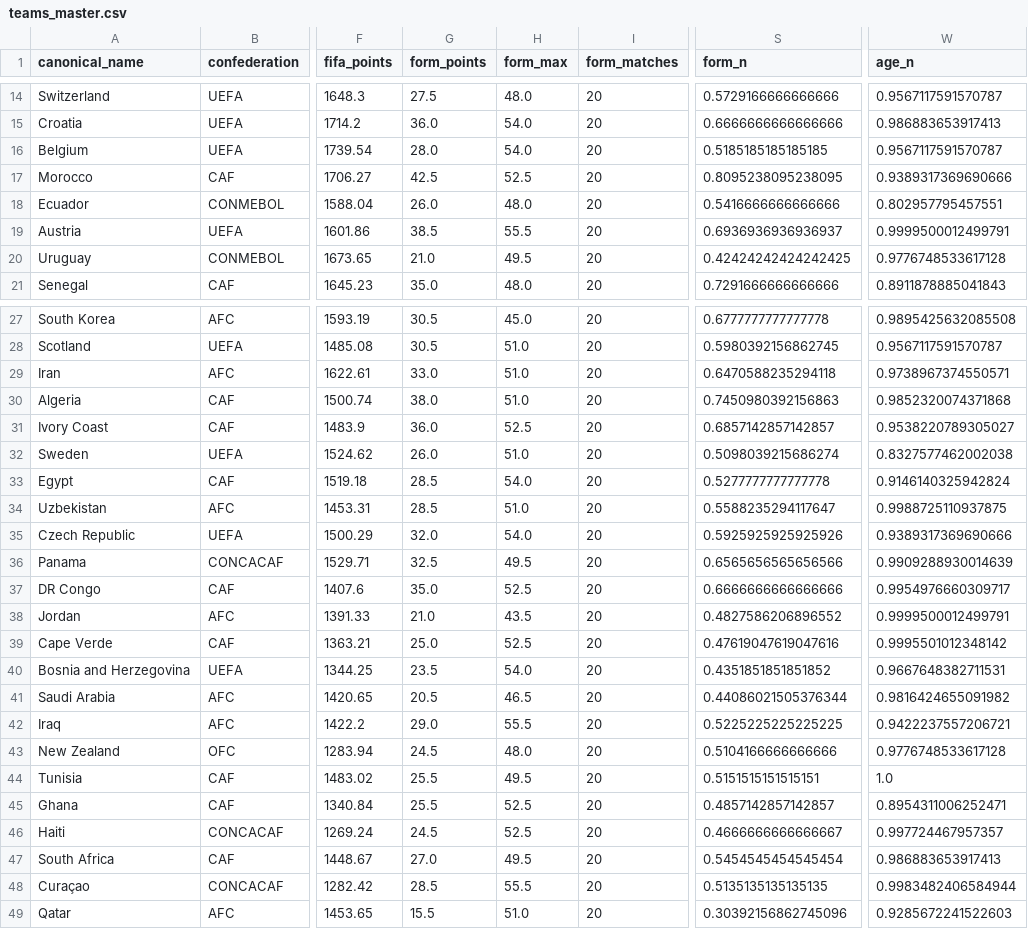
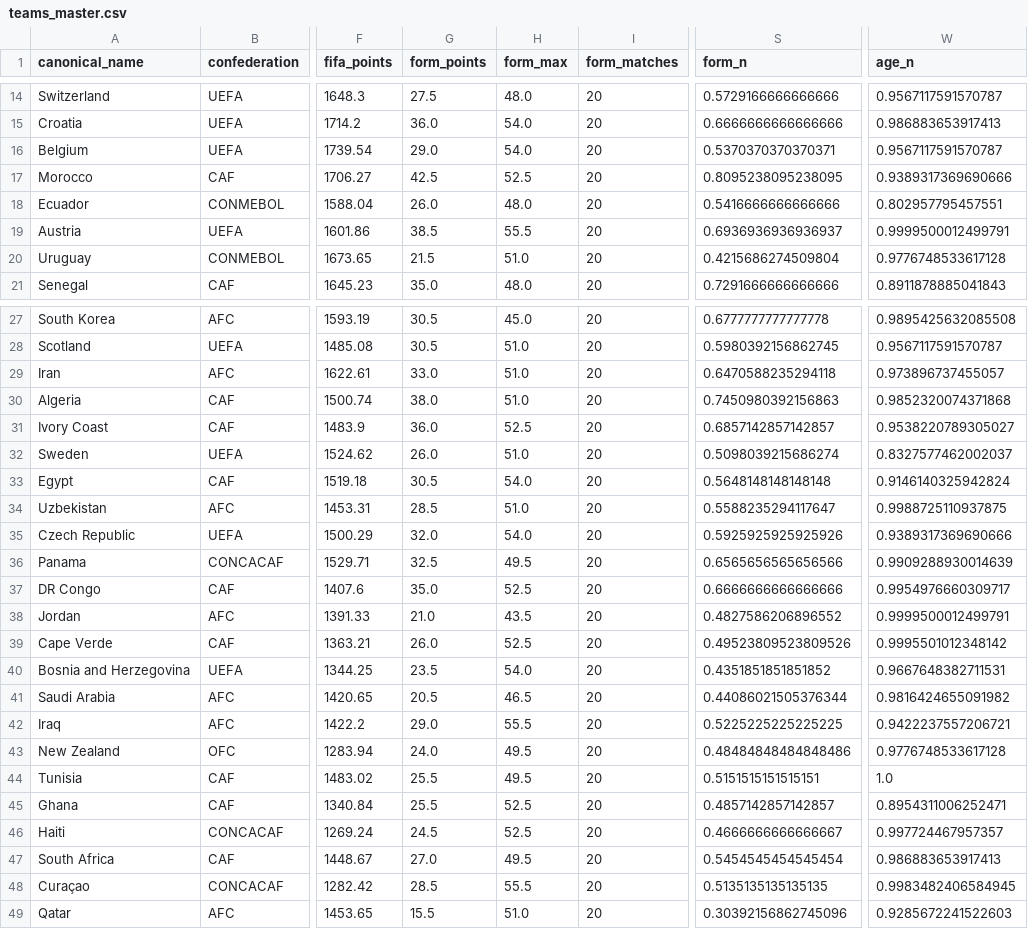
Before and after one commit to jamoji-ai/world-cup-predictor-pro, a CSV file: data/processed/teams_master.csv, drawn as a sheet; only a part is shown, gaps mark what is left out; the diff covers the shown part only; the diff names each change by its address in the sheet, - before the commit and + after, or states it on an @@ line.

```diff
--- a/data/processed/teams_master.csv
+++ b/data/processed/teams_master.csv
-G16 (form_points): 28.0
+G16 (form_points): 29.0
-S16 (form_n): 0.5185185185185185
+S16 (form_n): 0.5370370370370371
-G20 (form_points): 21.0
+G20 (form_points): 21.5
-H20 (form_max): 49.5
+H20 (form_max): 51.0
-S20 (form_n): 0.42424242424242425
+S20 (form_n): 0.4215686274509804
-W29 (age_n): 0.9738967374550571
+W29 (age_n): 0.973896737455057
-W32 (age_n): 0.8327577462002038
+W32 (age_n): 0.8327577462002037
-G33 (form_points): 28.5
+G33 (form_points): 30.5
-S33 (form_n): 0.5277777777777778
+S33 (form_n): 0.5648148148148148
-G39 (form_points): 25.0
+G39 (form_points): 26.0
-S39 (form_n): 0.47619047619047616
+S39 (form_n): 0.49523809523809526
-G43 (form_points): 24.5
+G43 (form_points): 24.0
-H43 (form_max): 48.0
+H43 (form_max): 49.5
-S43 (form_n): 0.5104166666666666
+S43 (form_n): 0.48484848484848486
-W48 (age_n): 0.9983482406584944
+W48 (age_n): 0.9983482406584945
```
Also changed, not shown: 1 edited cell elsewhere in this file, data/processed/wpi_scores.csv, data/raw/live_results.csv, 3 other files.
